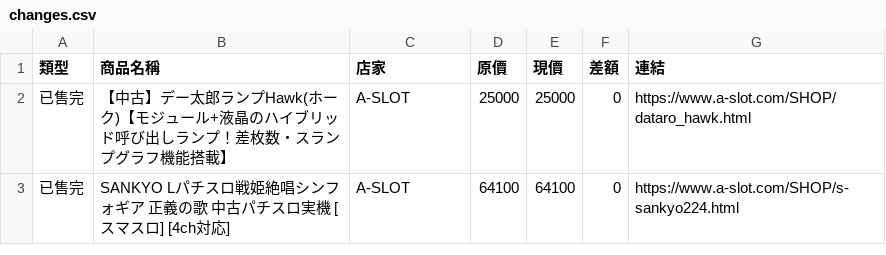
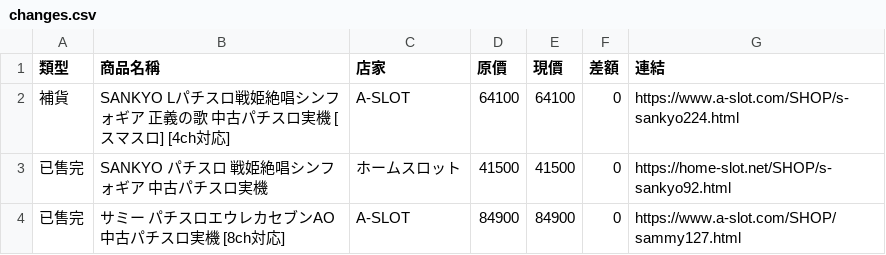
Before and after one commit to z870017/slot-price-watch, a CSV file: docs/changes.csv, drawn as a sheet.

```diff
--- a/docs/changes.csv
+++ b/docs/changes.csv
@@ -1,3 +1,4 @@
 類型,商品名稱,店家,原價,現價,差額,連結
-已售完,【中古】デー太郎ランプHawk(ホーク)【モジュール+液晶のハイブリッド呼び出しランプ！差枚数・スランプグラフ機能搭載】,A-SLOT,25000,25000,0,https://www.a-slot.com/SHOP/dataro_hawk.html
-已售完,SANKYO Lパチスロ戦姫絶唱シンフォギア 正義の歌 中古パチスロ実機 [スマスロ] [4ch対応],A-SLOT,64100,64100,0,https://www.a-slot.com/SHOP/s-sankyo224.html
+補貨,SANKYO Lパチスロ戦姫絶唱シンフォギア 正義の歌 中古パチスロ実機 [スマスロ] [4ch対応],A-SLOT,64100,64100,0,https://www.a-slot.com/SHOP/s-sankyo224.html
+已售完,SANKYO パチスロ 戦姫絶唱シンフォギア 中古パチスロ実機,ホームスロット,41500,41500,0,https://home-slot.net/SHOP/s-sankyo92.html
+已售完,サミー パチスロエウレカセブンAO 中古パチスロ実機 [8ch対応],A-SLOT,84900,84900,0,https://www.a-slot.com/SHOP/sammy127.html
```
Also changed, not shown: docs/prices.csv, docs/summary.csv, 4 other files.
